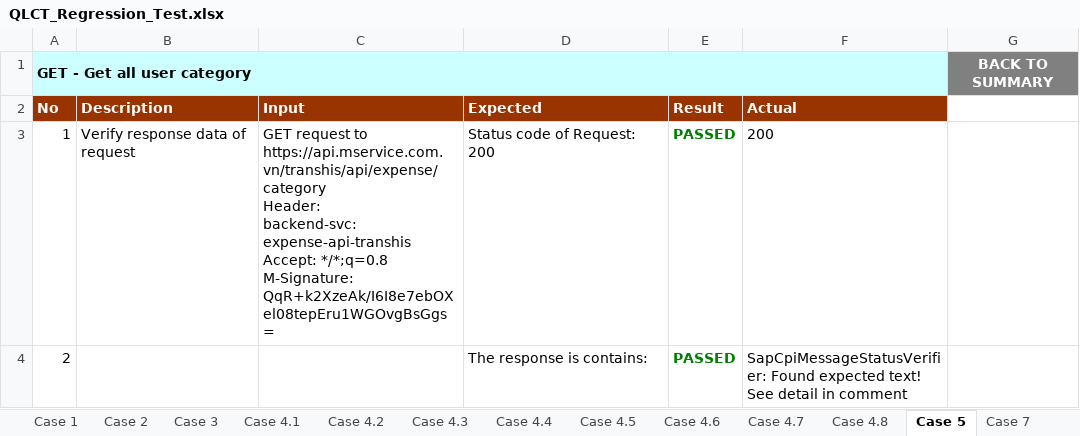
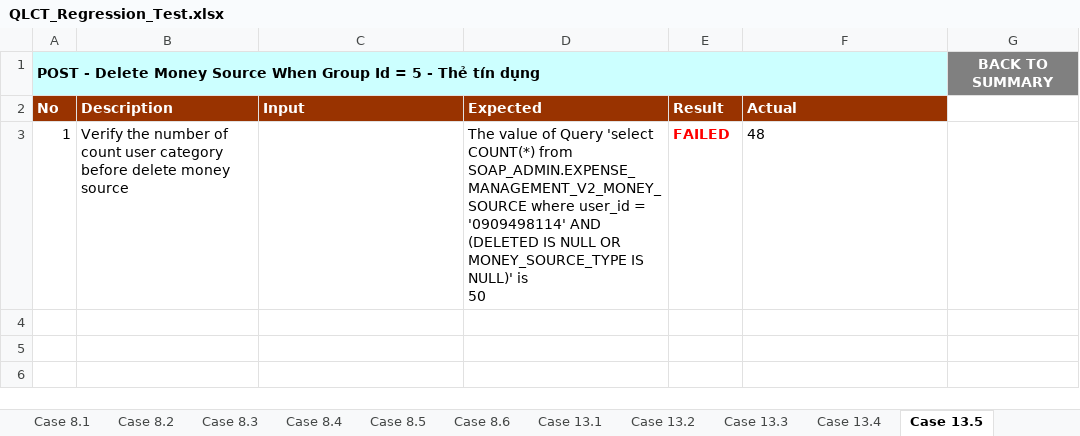
Before and after one commit to dfgdfgertt/AppiumDemoMService, an Excel workbook: test-output/QLCT_Regression_Test.xlsx, sheet Case 13.5, drawn as a sheet; values as stored, in another font and other column widths than the file's, no borders; charts and pictures not drawn; ↵ is a line break in a cell; the diff names each change by its address in the sheet, - before the commit and + after, or states it on an @@ line.

```diff
--- a/test-output/QLCT_Regression_Test.xlsx (sheet Case 13.5)
+++ b/test-output/QLCT_Regression_Test.xlsx (sheet Case 13.5)
-sheet tab: Case 4.5
+sheet tab: Case 13.1
-sheet tab: Case 4.6
+sheet tab: Case 13.2
-sheet tab: Case 4.7
+sheet tab: Case 13.3
-sheet tab: Case 4.8
+sheet tab: Case 13.4
-sheet tab: Case 5
+sheet tab: Case 13.5
-sheet tab: Case 1
-sheet tab: Case 2
-sheet tab: Case 3
-sheet tab: Case 4.1
-sheet tab: Case 4.2
-sheet tab: Case 4.3
-sheet tab: Case 4.4
-A1 (No): GET - Get all user category
+A1 (No): POST - Delete Money Source When Group Id = 5 - Thẻ tín dụng
-B3 (Description): Verify response data of request
+B3 (Description): Verify the number of count user category before delete money source
-C3 (Input): GET request to https://api.mservice.com.vn/transhis/api/expense/category ↵ Header: ↵ backend-svc: expense-api-transhis ↵ Accept: */*;q=0.8 ↵ M-Signature: QqR+k2XzeAk/I6I8e7ebOXel08tepEru1WGOvgBsGgs=
+C3 (Input): (empty)
-D3 (Expected): Status code of Request: ↵ 200
+D3 (Expected): The value of Query 'select COUNT(*) from SOAP_ADMIN.EXPENSE_MANAGEMENT_V2_MONEY_SOURCE where user_id = '0909498114' AND (DELETED IS NULL OR MONEY_SOURCE_TYPE IS NULL)' is ↵ 50
-E3 (Result): PASSED
+E3 (Result): FAILED
-E3 text colour: #008000
+E3 text colour: #FF0000
-F3 (Actual): 200
+F3 (Actual): 48
-row 4: 2 |  |  | The response is contains: | PASSED | SapCpiMessageStatusVerifier: Found expected text! See detail in comment
```
Also changed, not shown: sheet Summary, sheet Case 8.2, sheet Case 8.3, sheet Case 8.4, sheet Case 8.5, sheet Case 8.6, 5 more sheets, other sheet tabs, charts or pictures, 4 other files.
